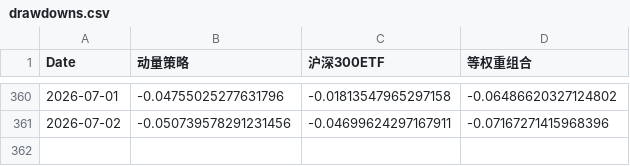
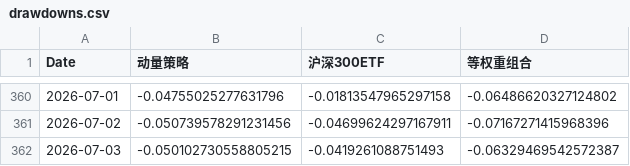
Before and after one commit to evilpapa/stock-backtrader-webapp, a CSV file: examples/etf_momentum/backtest_results/drawdowns.csv, drawn as a sheet; only a part is shown, gaps mark what is left out; the diff names each change by its address in the sheet, - before the commit and + after, or states it on an @@ line.

```diff
--- a/examples/etf_momentum/backtest_results/drawdowns.csv
+++ b/examples/etf_momentum/backtest_results/drawdowns.csv
+row 362: 2026-07-03 | -0.050102730558805215 | -0.0419261088751493 | -0.06329469542572387
```
Also changed, not shown: examples/etf_momentum/backtest_results/cumulative_returns.csv, examples/etf_momentum/backtest_results/daily_returns.csv, 15 other files.
